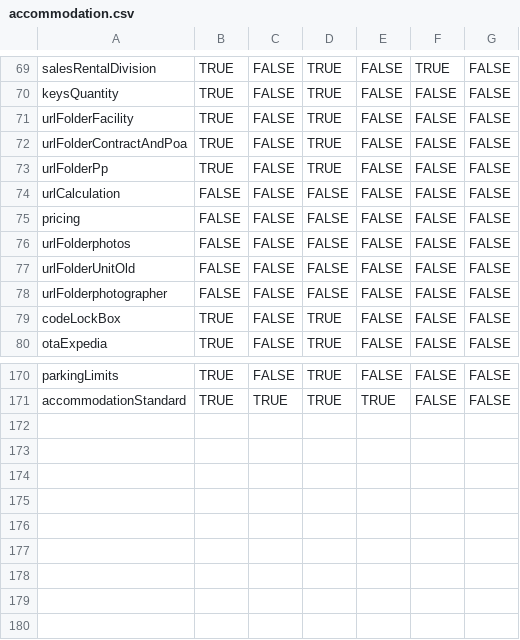
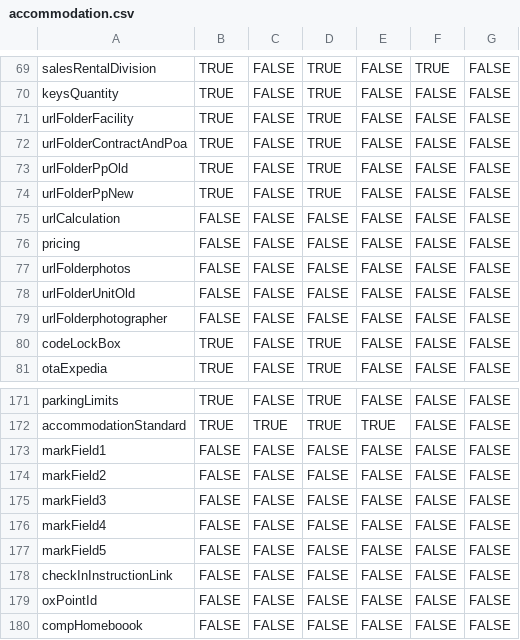
Before and after one commit to cpmpat/cleanops, a CSV file: docs/access-matrix/accommodation.csv, drawn as a sheet; only a part is shown, gaps mark what is left out.

Commit message:
feat: Notifications → Data, Owner in Postgres, sheet-reload history, picklists, fitted columns

```diff
--- a/docs/access-matrix/accommodation.csv
+++ b/docs/access-matrix/accommodation.csv
@@ -72,3 +72,4 @@ urlFolderFacility,TRUE,FALSE,TRUE,FALSE,FALSE,FALSE
 urlFolderContractAndPoa,TRUE,FALSE,TRUE,FALSE,FALSE,FALSE
-urlFolderPp,TRUE,FALSE,TRUE,FALSE,FALSE,FALSE
+urlFolderPpOld,TRUE,FALSE,TRUE,FALSE,FALSE,FALSE
+urlFolderPpNew,TRUE,FALSE,TRUE,FALSE,FALSE,FALSE
 urlCalculation,FALSE,FALSE,FALSE,FALSE,FALSE,FALSE
@@ -171 +172,9 @@ parkingLimits,TRUE,FALSE,TRUE,FALSE,FALSE,FALSE
 accommodationStandard,TRUE,TRUE,TRUE,TRUE,FALSE,FALSE
+markField1,FALSE,FALSE,FALSE,FALSE,FALSE,FALSE
+markField2,FALSE,FALSE,FALSE,FALSE,FALSE,FALSE
+markField3,FALSE,FALSE,FALSE,FALSE,FALSE,FALSE
+markField4,FALSE,FALSE,FALSE,FALSE,FALSE,FALSE
+markField5,FALSE,FALSE,FALSE,FALSE,FALSE,FALSE
+checkInInstructionLink,FALSE,FALSE,FALSE,FALSE,FALSE,FALSE
+oxPointId,FALSE,FALSE,FALSE,FALSE,FALSE,FALSE
+compHomeboook,FALSE,FALSE,FALSE,FALSE,FALSE,FALSE
```
Also changed, not shown: 26 other files.
